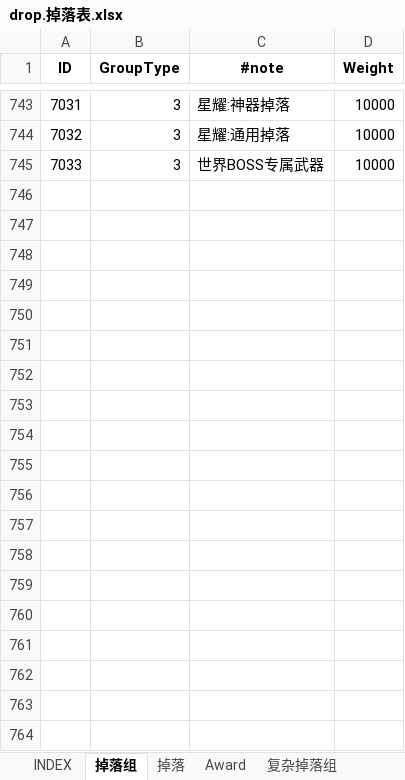
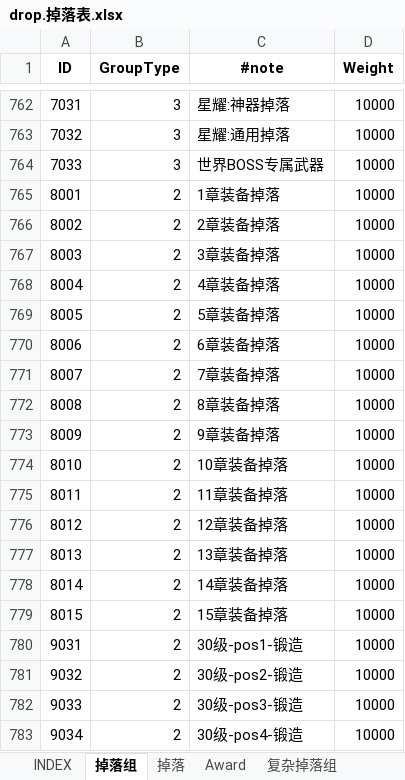
Before and after one commit to hataksumo/ExcelToLua, an Excel workbook: Excel/镇魂街/drop.掉落表.xlsx, sheet 掉落组, drawn as a sheet; only a part is shown, gaps mark what is left out; values as stored, in another font and other column widths than the file's, no borders; the diff covers the shown part only; the diff names each change by its address in the sheet, - before the commit and + after, or states it on an @@ line.

```diff
--- a/Excel/镇魂街/drop.掉落表.xlsx (sheet 掉落组)
+++ b/Excel/镇魂街/drop.掉落表.xlsx (sheet 掉落组)
+row 765: 8001 | 2 | 1章装备掉落 | 10000
+row 766: 8002 | 2 | 2章装备掉落 | 10000
+row 767: 8003 | 2 | 3章装备掉落 | 10000
+row 768: 8004 | 2 | 4章装备掉落 | 10000
+row 769: 8005 | 2 | 5章装备掉落 | 10000
+row 770: 8006 | 2 | 6章装备掉落 | 10000
+row 771: 8007 | 2 | 7章装备掉落 | 10000
+row 772: 8008 | 2 | 8章装备掉落 | 10000
+row 773: 8009 | 2 | 9章装备掉落 | 10000
+row 774: 8010 | 2 | 10章装备掉落 | 10000
+row 775: 8011 | 2 | 11章装备掉落 | 10000
+row 776: 8012 | 2 | 12章装备掉落 | 10000
+row 777: 8013 | 2 | 13章装备掉落 | 10000
+row 778: 8014 | 2 | 14章装备掉落 | 10000
+row 779: 8015 | 2 | 15章装备掉落 | 10000
+row 780: 9031 | 2 | 30级-pos1-锻造 | 10000
+row 781: 9032 | 2 | 30级-pos2-锻造 | 10000
+row 782: 9033 | 2 | 30级-pos3-锻造 | 10000
+row 783: 9034 | 2 | 30级-pos4-锻造 | 10000
```
Also changed, not shown: 121 added rows, 2 removed rows and 5 edited cells elsewhere in this sheet, sheet 掉落, formulas that keep their value, Excel/镇魂街/achieve.成就.xlsx, Excel/镇魂街/item.道具.xlsx, 37 other files.
